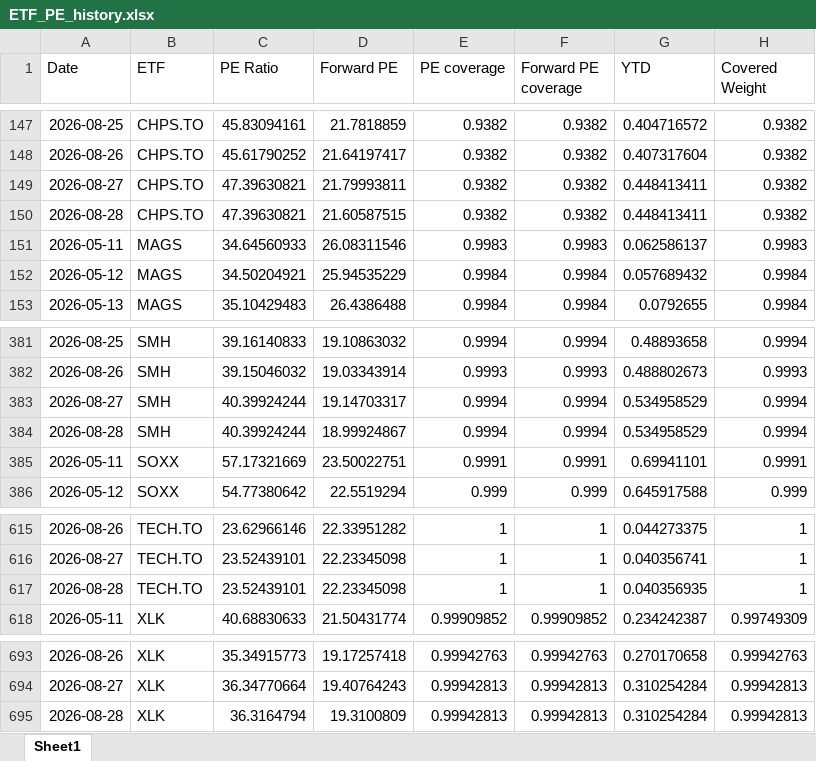
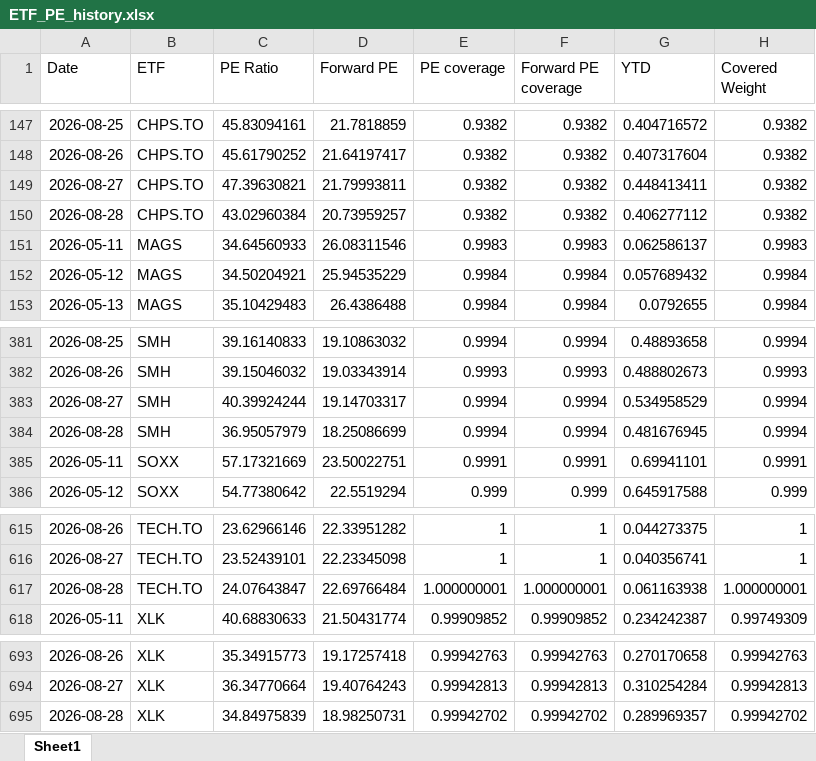
Before and after one commit to pianissix7mo/weekly-etf-report, an Excel workbook: etf_analyst_target_outputs/ETF_PE_history.xlsx, sheet Sheet1, drawn as a sheet; only a part is shown, gaps mark what is left out; values as stored, in another font and other column widths than the file's, no borders; removed rows and columns are numbered as before the commit, all else as after; the diff covers the shown part only; the diff names each change by its address in the sheet, - before the commit and + after, or states it on an @@ line.

```diff
--- a/etf_analyst_target_outputs/ETF_PE_history.xlsx (sheet Sheet1)
+++ b/etf_analyst_target_outputs/ETF_PE_history.xlsx (sheet Sheet1)
-C150 (PE Ratio): 47.39630821
+C150 (PE Ratio): 43.02960384
-D150 (Forward PE): 21.60587515
+D150 (Forward PE): 20.73959257
-G150 (YTD): 0.448413411
+G150 (YTD): 0.406277112
-C384 (PE Ratio): 40.39924244
+C384 (PE Ratio): 36.95057979
-D384 (Forward PE): 18.99924867
+D384 (Forward PE): 18.25086699
-G384 (YTD): 0.534958529
+G384 (YTD): 0.481676945
-row 617: 2026-08-28 | TECH.TO | 23.52439101 | 22.23345098 | 1 | 1 | 0.040356935 | 1
+row 617: 2026-08-28 | TECH.TO | 24.07643847 | 22.69766484 | 1.000000001 | 1.000000001 | 0.061163938 | 1.000000001
-row 695: 2026-08-28 | XLK | 36.3164794 | 19.3100809 | 0.99942813 | 0.99942813 | 0.310254284 | 0.99942813
+row 695: 2026-08-28 | XLK | 34.84975839 | 18.98250731 | 0.99942702 | 0.99942702 | 0.289969357 | 0.99942702
```
Also changed, not shown: 5 added rows and 5 removed rows elsewhere in this sheet.
